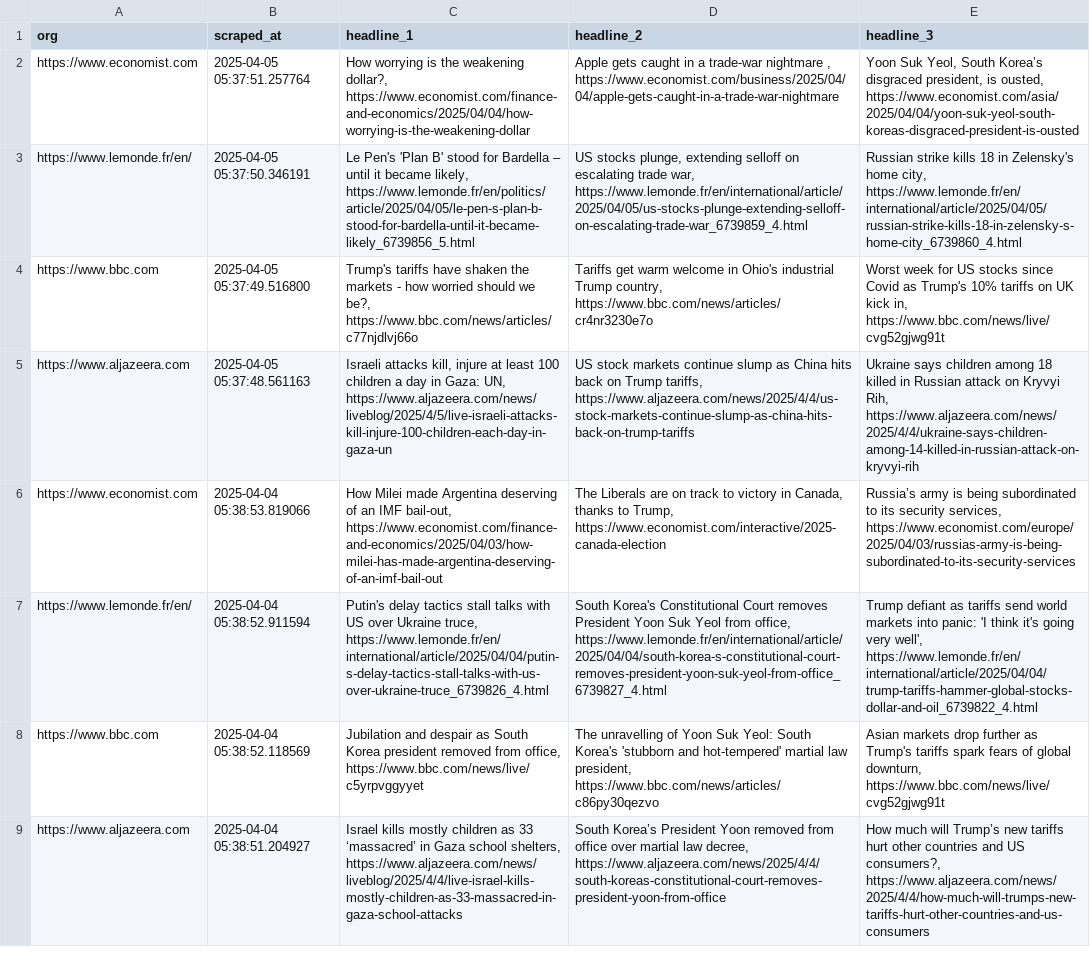
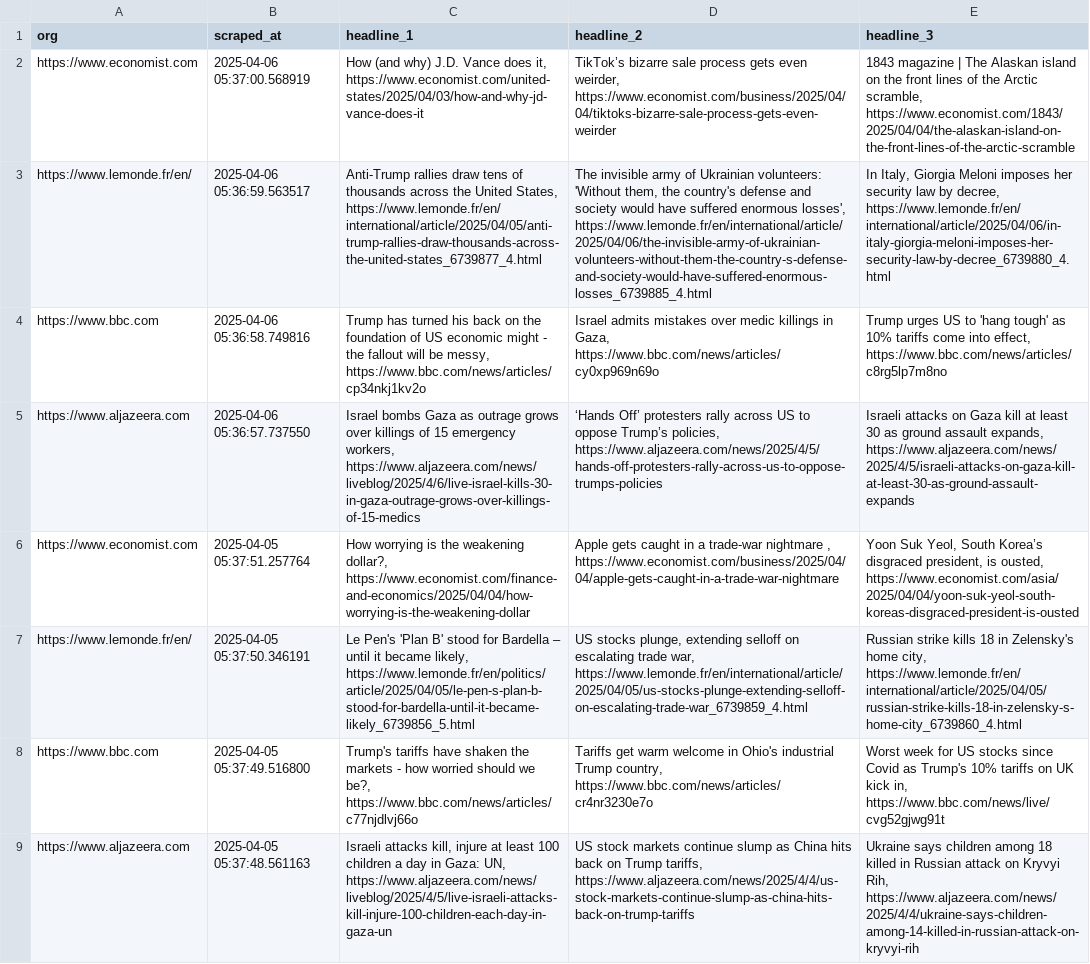
Before and after one commit to raphaelletseng/news_autoscraper, a CSV file: updated_headlines.csv, drawn as a sheet; only a part is shown; the shorter side is filled out with more unchanged rows; the diff names each change by its address in the sheet, - before the commit and + after, or states it on an @@ line.

```diff
--- a/updated_headlines.csv
+++ b/updated_headlines.csv
+row 2: https://www.economist.com | 2025-04-06 05:37:00.568919 | How (and why) J.D. Vance does it, https://www.economist.com/united-states/2025/04/03/how-and-why-jd-vance-does-it | TikTok’s bizarre sale process gets even weirder, https://www.economist.com/business/2025/04/04/tiktoks-bizarre-sale-process-gets-even-weirder | 1843 magazine | The Alaskan island on the front lines of the Arctic scramble, https://www.economist.com/1843/2025/04/04/the-alaskan-island-on-the-front-lines-of-the-arctic-scramble
+row 3: https://www.lemonde.fr/en/ | 2025-04-06 05:36:59.563517 | Anti-Trump rallies draw tens of thousands across the United States, https://www.lemonde.fr/en/international/article/2025/04/05/anti-trump-rallies-draw-thousands-across-the-united-states_6739877_4.html | The invisible army of Ukrainian volunteers: 'Without them, the country's defense and society would have suffered enormous losses', https://www.lemonde.fr/en/international/article/2025/04/06/the-invisible-army-of-ukrainian-volunteers-without-them-the-country-s-defense-and-society-would-have-suffered-enormous-losses_6739885_4.html | In Italy, Giorgia Meloni imposes her security law by decree, https://www.lemonde.fr/en/international/article/2025/04/06/in-italy-giorgia-meloni-imposes-her-security-law-by-decree_6739880_4.html
+row 4: https://www.bbc.com | 2025-04-06 05:36:58.749816 | Trump has turned his back on the foundation of US economic might - the fallout will be messy, https://www.bbc.com/news/articles/cp34nkj1kv2o | Israel admits mistakes over medic killings in Gaza, https://www.bbc.com/news/articles/cy0xp969n69o | Trump urges US to 'hang tough' as 10% tariffs come into effect, https://www.bbc.com/news/articles/c8rg5lp7m8no
+row 5: https://www.aljazeera.com | 2025-04-06 05:36:57.737550 | Israel bombs Gaza as outrage grows over killings of 15 emergency workers, https://www.aljazeera.com/news/liveblog/2025/4/6/live-israel-kills-30-in-gaza-outrage-grows-over-killings-of-15-medics | ‘Hands Off’ protesters rally across US to oppose Trump’s policies, https://www.aljazeera.com/news/2025/4/5/hands-off-protesters-rally-across-us-to-oppose-trumps-policies | Israeli attacks on Gaza kill at least 30 as ground assault expands, https://www.aljazeera.com/news/2025/4/5/israeli-attacks-on-gaza-kill-at-least-30-as-ground-assault-expands
```
